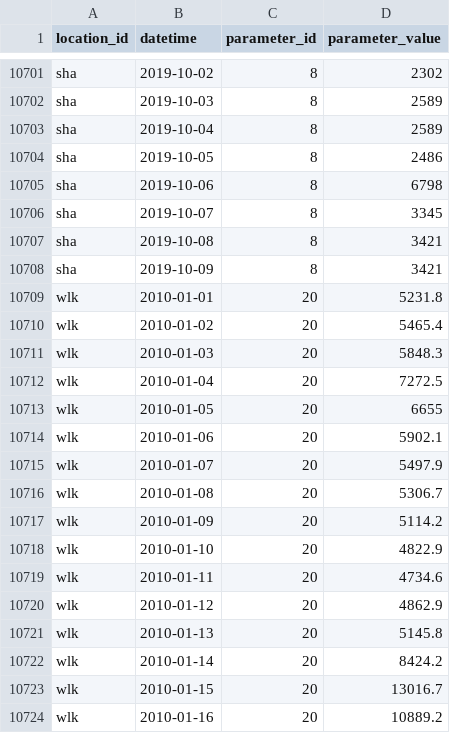
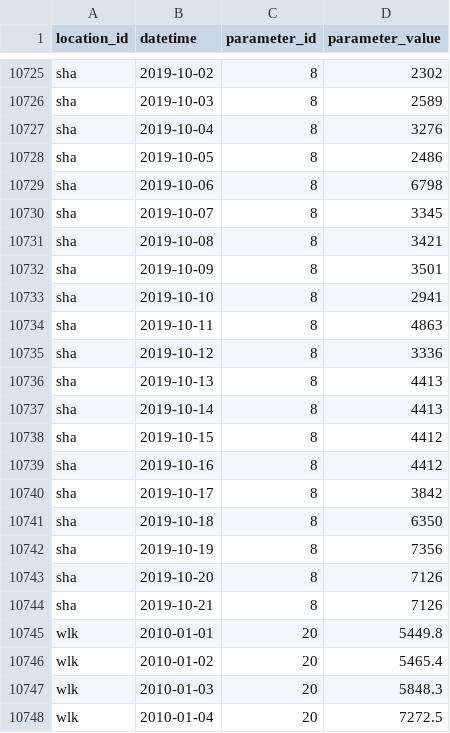
Before and after one commit to FlowWest/showr-application, a CSV file: data/flows/showr-daily-flow-2019-10-09.csv, drawn as a sheet; only a part is shown, gaps mark what is left out; the shorter side is filled out with more unchanged rows; the diff covers the shown part only.

```diff
--- a/data/flows/showr-daily-flow-2019-10-09.csv
+++ b/data/flows/showr-daily-flow-2019-10-09.csv
@@ -10702,3 +10726,3 @@ sha,2019-10-02,8,2302
 sha,2019-10-03,8,2589
-sha,2019-10-04,8,2589
+sha,2019-10-04,8,3276
 sha,2019-10-05,8,2486
@@ -10707,4 +10731,16 @@ sha,2019-10-07,8,3345
 sha,2019-10-08,8,3421
-sha,2019-10-09,8,3421
-wlk,2010-01-01,20,5231.8
+sha,2019-10-09,8,3501
+sha,2019-10-10,8,2941
+sha,2019-10-11,8,4863
+sha,2019-10-12,8,3336
+sha,2019-10-13,8,4413
+sha,2019-10-14,8,4413
+sha,2019-10-15,8,4412
+sha,2019-10-16,8,4412
+sha,2019-10-17,8,3842
+sha,2019-10-18,8,6350
+sha,2019-10-19,8,7356
+sha,2019-10-20,8,7126
+sha,2019-10-21,8,7126
+wlk,2010-01-01,20,5449.8
 wlk,2010-01-02,20,5465.4
```
Also changed, not shown: 36 added rows and 3 edited cells elsewhere in this file, data/temperatures/showr-daily-mean-temps-2019-10-09.csv, 4 other files.
